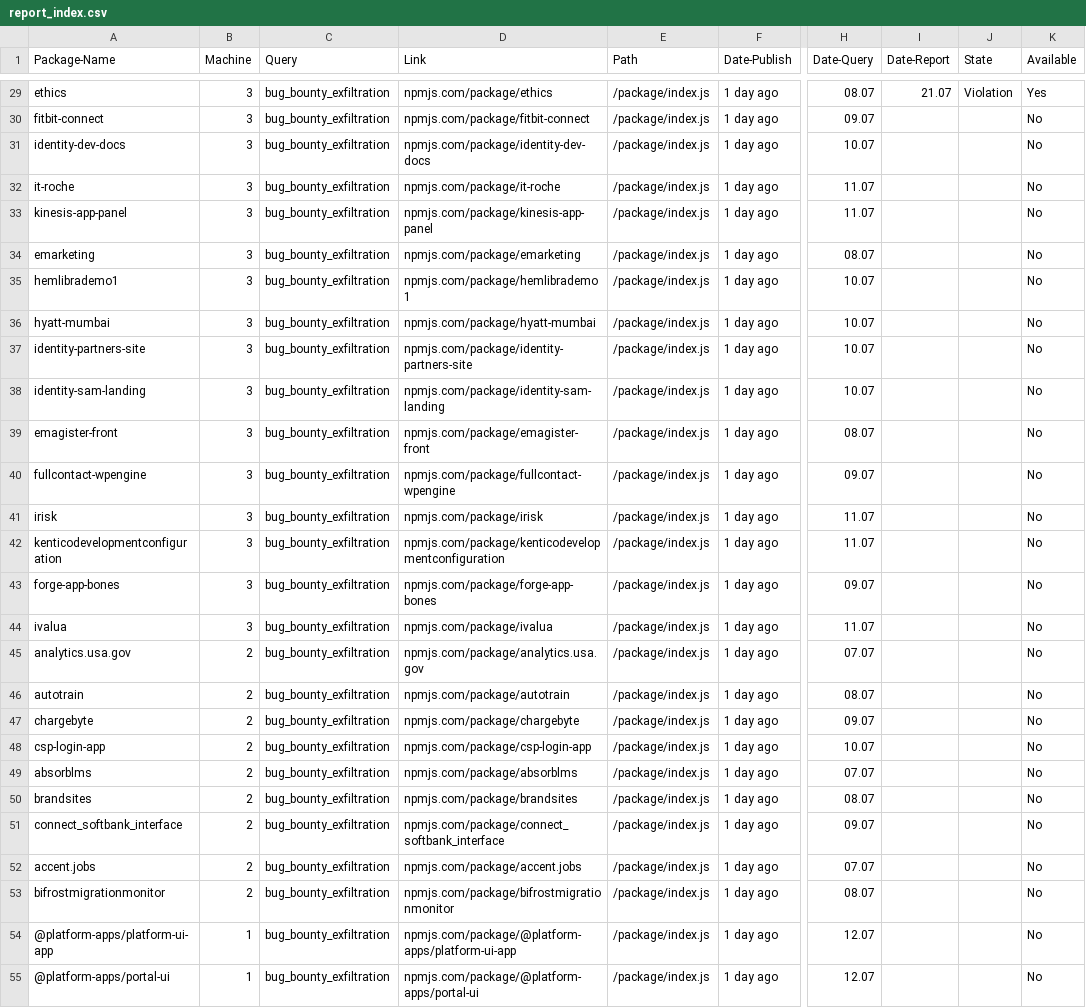
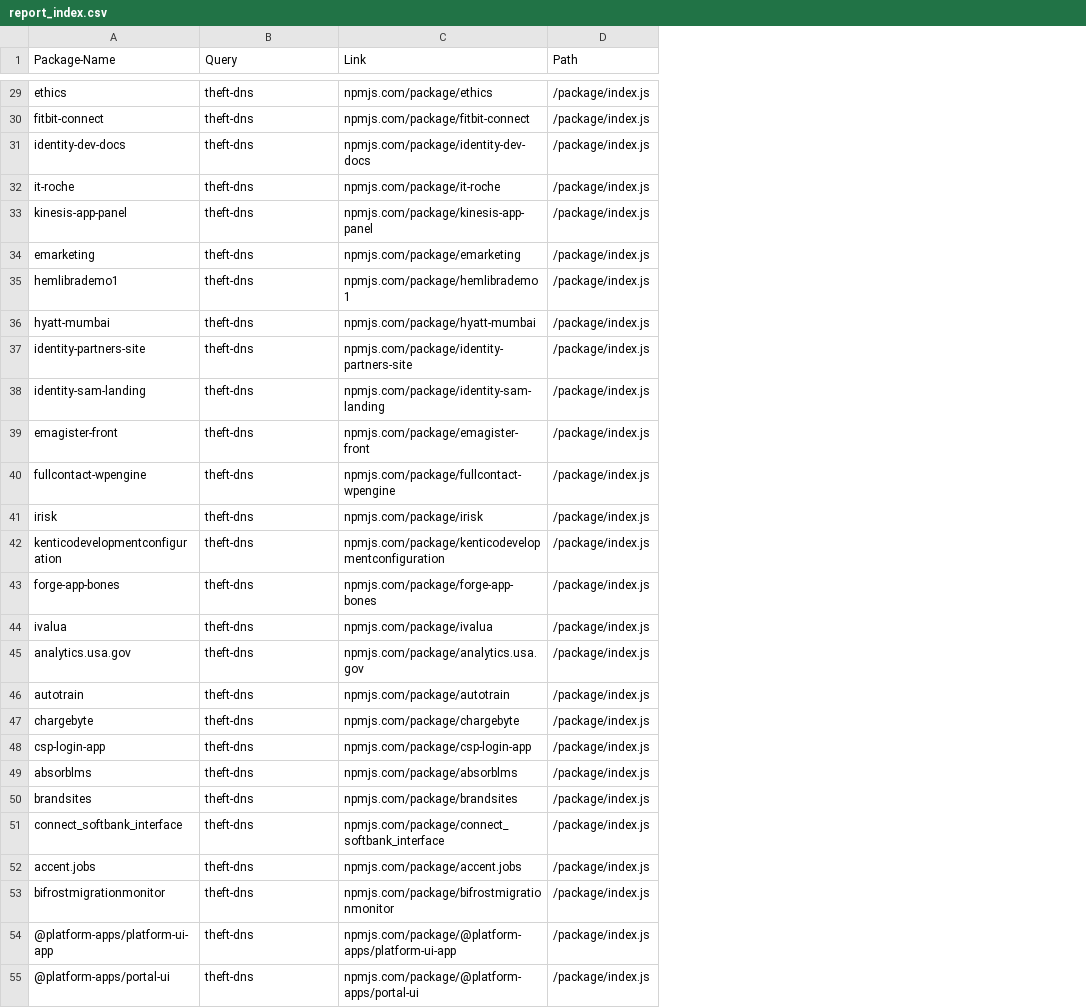
Before and after one commit to lmu-plai/GENIE, a CSV file: packages/report_index.csv, drawn as a sheet; only a part is shown, gaps mark what is left out; removed rows and columns are numbered as before the commit, all else as after; the diff covers the shown part only; the diff names each change by its address in the sheet, - before the commit and + after, or states it on an @@ line.

Commit message:
Updating report documentation

```diff
--- a/packages/report_index.csv
+++ b/packages/report_index.csv
-column B (Machine), rows 29-55: 3 | 3 | 3 | 3 | 3 | 3 | 3 | 3 | 3 | 3 | 3 | 3 | 3 | 3 | 3 | 3 | 2 | 2 | 2 | 2 | 2 | 2 | 2 | 2 | 2 | 1 | 1
-column F (Date-Publish), rows 29-55: all 1 day ago
-column H (Date-Query), rows 29-55: 08.07 | 09.07 | 10.07 | 11.07 | 11.07 | 08.07 | 10.07 | 10.07 | 10.07 | 10.07 | 08.07 | 09.07 | 11.07 | 11.07 | 09.07 | 11.07 | 07.07 | 08.07 | 09.07 | 10.07 | 07.07 | 08.07 | 09.07 | 07.07 | 08.07 | 12.07 | 12.07
-column I (Date-Report), row 29: 21.07
-column J (State), row 29: Violation
-column K (Available), rows 29-55: Yes | No | No | No | No | No | No | No | No | No | No | No | No | No | No | No | No | No | No | No | No | No | No | No | No | No | No
-B29:B55 (Query): bug_bounty_exfiltration
+B29:B55 (Query): theft-dns
```
Also changed, not shown: 100 edited cells elsewhere in this file.
